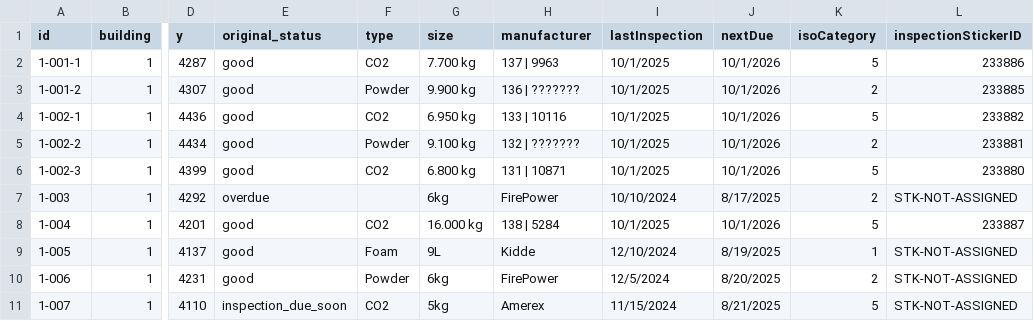
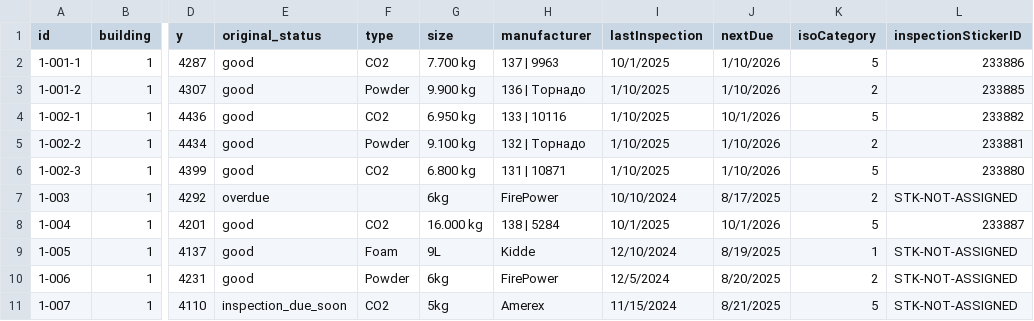
Before and after one commit to SKuytov/fire-extgn, a CSV file: backup.csv, drawn as a sheet; only a part is shown, gaps mark what is left out; the diff names each change by its address in the sheet, - before the commit and + after, or states it on an @@ line.

Commit message:
backup.csv

```diff
--- a/backup.csv
+++ b/backup.csv
-J2:J3 (nextDue): 10/1/2026
+J2:J3 (nextDue): 1/10/2026
-H3 (manufacturer): 136 | ???????
+H3 (manufacturer): 136 | Торнадо
-I3:I6 (lastInspection): 10/1/2025
+I3:I6 (lastInspection): 1/10/2025
-H5 (manufacturer): 132 | ???????
+H5 (manufacturer): 132 | Торнадо
-J5:J6 (nextDue): 10/1/2026
+J5:J6 (nextDue): 1/10/2026
```
